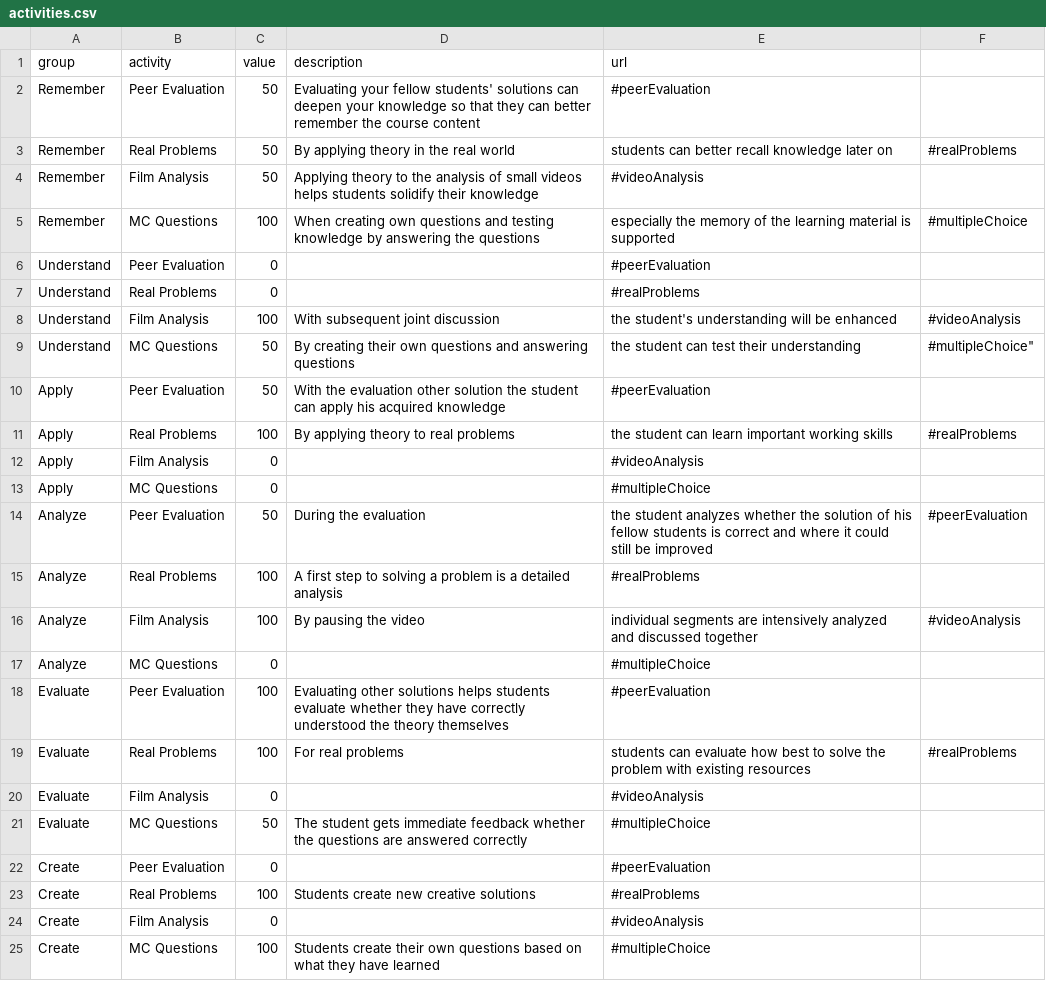
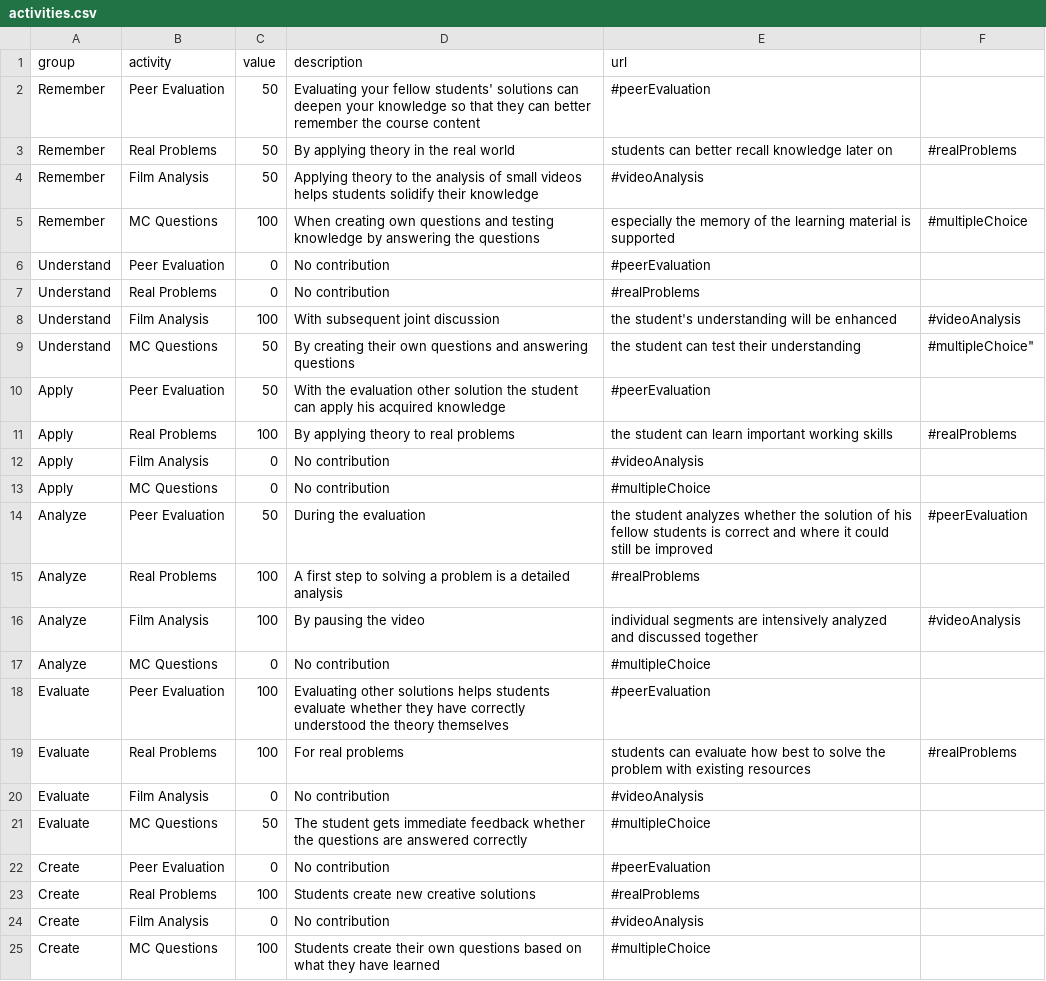
Before and after one commit to Lea1216/d3, a CSV file: activities.csv, drawn as a sheet.

Commit message:
Update activities.csv

```diff
--- a/activities.csv
+++ b/activities.csv
@@ -5,4 +5,4 @@ Remember,Film Analysis,50,Applying theory to the analysis of small videos helps
 Remember,MC Questions,100,When creating own questions and testing knowledge by answering the questions, especially the memory of the learning material is supported,"#multipleChoice"
-Understand,Peer Evaluation,0, ,"#peerEvaluation"
-Understand,Real Problems,0, ,"#realProblems"
+Understand,Peer Evaluation,0,No contribution,"#peerEvaluation"
+Understand,Real Problems,0,No contribution,"#realProblems"
 Understand,Film Analysis,100,With subsequent joint discussion, the student's understanding will be enhanced ,"#videoAnalysis"
@@ -11,4 +11,4 @@ Apply,Peer Evaluation,50,With the evaluation other solution the student can appl
 Apply,Real Problems,100,By applying theory to real problems, the student can learn important working skills,"#realProblems"
-Apply,Film Analysis,0, ,"#videoAnalysis"
-Apply,MC Questions,0, ,"#multipleChoice"
+Apply,Film Analysis,0,No contribution,"#videoAnalysis"
+Apply,MC Questions,0,No contribution,"#multipleChoice"
 Analyze,Peer Evaluation,50,During the evaluation, the student analyzes whether the solution of his fellow students is correct and where it could still be improved,"#peerEvaluation"
@@ -16,10 +16,10 @@ Analyze,Real Problems,100,A first step to solving a problem is a detailed analys
 Analyze,Film Analysis,100,By pausing the video, individual segments are intensively analyzed and discussed together,"#videoAnalysis"
-Analyze,MC Questions,0, ,"#multipleChoice"
+Analyze,MC Questions,0,No contribution,"#multipleChoice"
 Evaluate,Peer Evaluation,100, Evaluating other solutions helps students evaluate whether they have correctly understood the theory themselves ,"#peerEvaluation"
 Evaluate,Real Problems,100,For real problems, students can evaluate how best to solve the problem with existing resources ,"#realProblems"
-Evaluate,Film Analysis,0, ,"#videoAnalysis"
+Evaluate,Film Analysis,0,No contribution,"#videoAnalysis"
 Evaluate,MC Questions,50,The student gets immediate feedback whether the questions are answered correctly,"#multipleChoice"
-Create,Peer Evaluation,0, ,"#peerEvaluation"
+Create,Peer Evaluation,0,No contribution,"#peerEvaluation"
 Create,Real Problems,100,Students create new creative solutions,"#realProblems"
-Create,Film Analysis,0, ,"#videoAnalysis"
+Create,Film Analysis,0,No contribution,"#videoAnalysis"
 Create,MC Questions,100,Students create their own questions based on what they have learned,"#multipleChoice"
```
